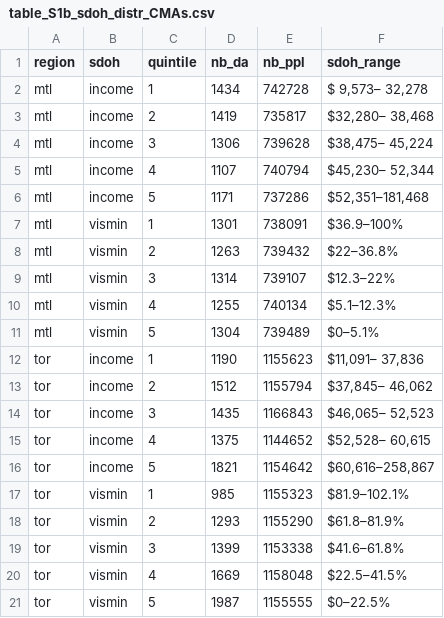
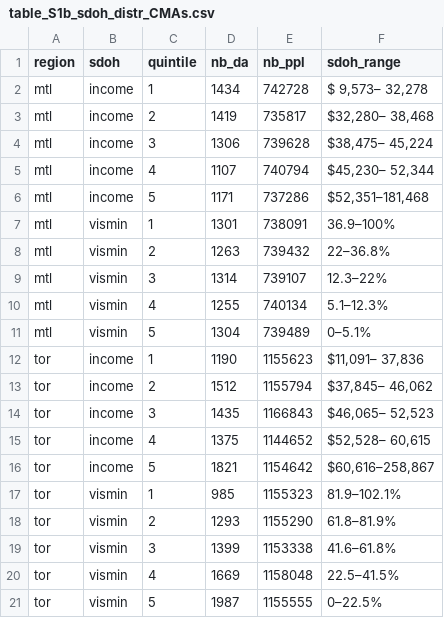
Before and after one commit to pop-health-mod/vaccine-passport-release, a CSV file: out/manuscript-tables/table_S1b_sdoh_distr_CMAs.csv, drawn as a sheet.

```diff
--- a/out/manuscript-tables/table_S1b_sdoh_distr_CMAs.csv
+++ b/out/manuscript-tables/table_S1b_sdoh_distr_CMAs.csv
@@ -6,7 +6,7 @@
 "mtl","income","5",1171,737286,"$52,351–181,468"
-"mtl","vismin","1",1301,738091,"$36.9–100%"
-"mtl","vismin","2",1263,739432,"$22–36.8%"
-"mtl","vismin","3",1314,739107,"$12.3–22%"
-"mtl","vismin","4",1255,740134,"$5.1–12.3%"
-"mtl","vismin","5",1304,739489,"$0–5.1%"
+"mtl","vismin","1",1301,738091,"36.9–100%"
+"mtl","vismin","2",1263,739432,"22–36.8%"
+"mtl","vismin","3",1314,739107,"12.3–22%"
+"mtl","vismin","4",1255,740134,"5.1–12.3%"
+"mtl","vismin","5",1304,739489,"0–5.1%"
 "tor","income","1",1190,1155623,"$11,091– 37,836"
@@ -16,6 +16,6 @@
 "tor","income","5",1821,1154642,"$60,616–258,867"
-"tor","vismin","1",985,1155323,"$81.9–102.1%"
-"tor","vismin","2",1293,1155290,"$61.8–81.9%"
-"tor","vismin","3",1399,1153338,"$41.6–61.8%"
-"tor","vismin","4",1669,1158048,"$22.5–41.5%"
-"tor","vismin","5",1987,1155555,"$0–22.5%"
+"tor","vismin","1",985,1155323,"81.9–102.1%"
+"tor","vismin","2",1293,1155290,"61.8–81.9%"
+"tor","vismin","3",1399,1153338,"41.6–61.8%"
+"tor","vismin","4",1669,1158048,"22.5–41.5%"
+"tor","vismin","5",1987,1155555,"0–22.5%"
```
Also changed, not shown: out/manuscript-tables/table_S1a_sdoh_distr_provs.csv, 1 other file.
